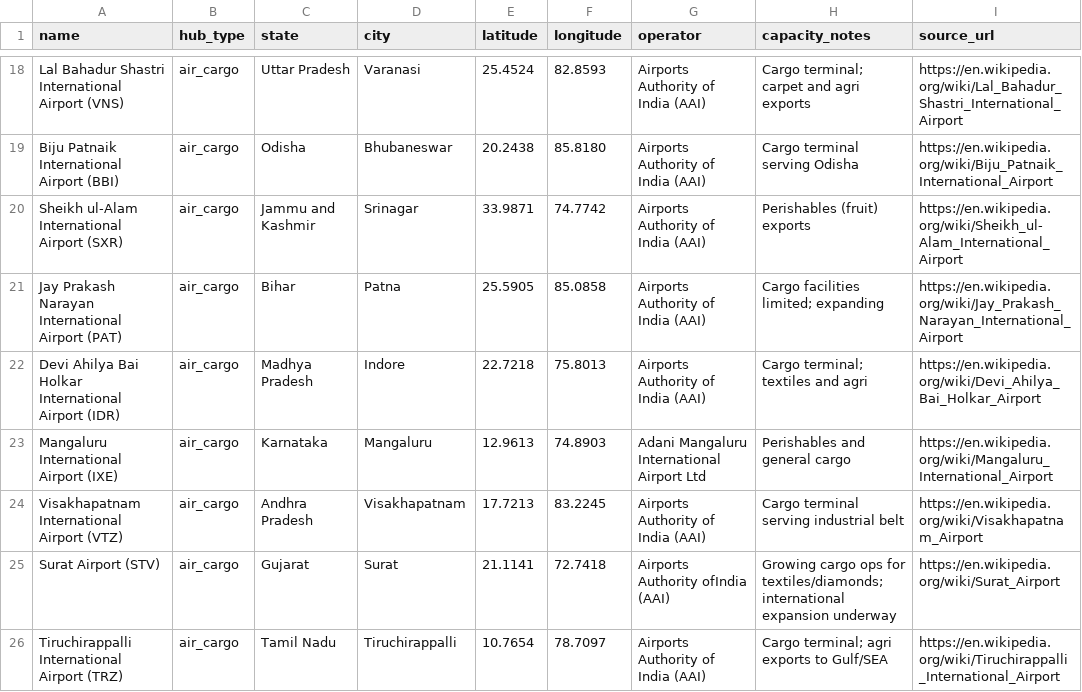
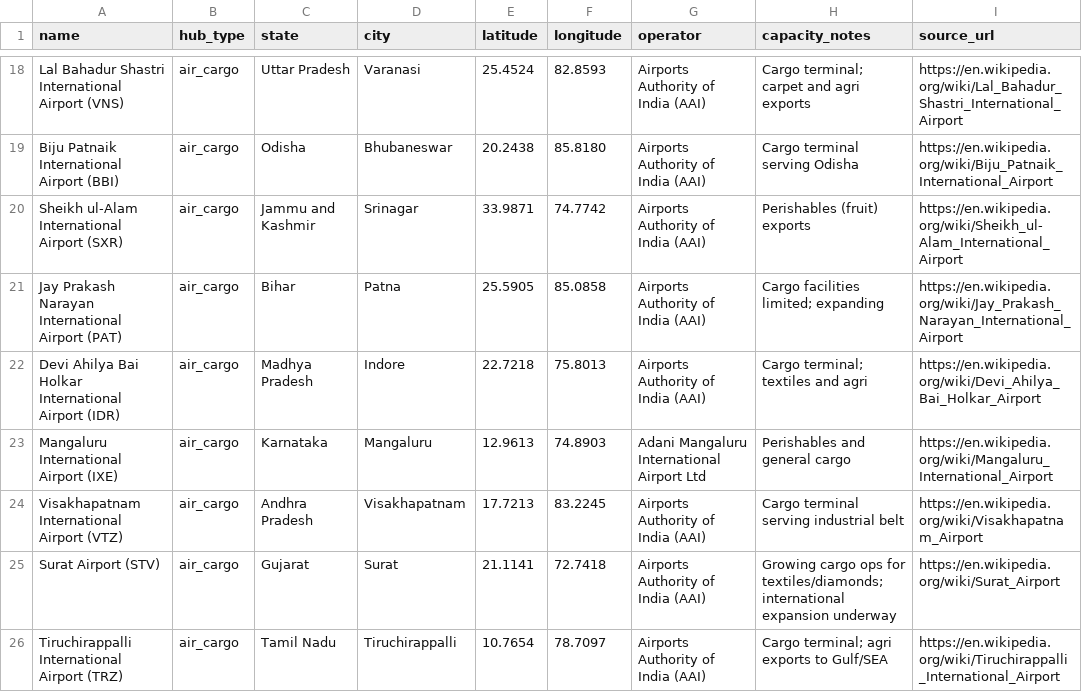
Before and after one commit to subhams07/gisindia4logistics, a CSV file: data/logistics_hubs/air_cargo.csv, drawn as a sheet; only a part is shown, gaps mark what is left out.

```diff
--- a/data/logistics_hubs/air_cargo.csv
+++ b/data/logistics_hubs/air_cargo.csv
@@ -24,3 +24,3 @@ Mangaluru International Airport (IXE),air_cargo,Karnataka,Mangaluru,12.9613,74.8
 Visakhapatnam International Airport (VTZ),air_cargo,Andhra Pradesh,Visakhapatnam,17.7213,83.2245,Airports Authority of India (AAI),Cargo terminal serving industrial belt,https://en.wikipedia.org/wiki/Visakhapatnam_Airport
-Surat Airport (STV),air_cargo,Gujarat,Surat,21.1141,72.7418,Airports Authority ofIndia (AAI),Growing cargo ops for textiles/diamonds; international expansion underway,https://en.wikipedia.org/wiki/Surat_Airport
+Surat Airport (STV),air_cargo,Gujarat,Surat,21.1141,72.7418,Airports Authority of India (AAI),Growing cargo ops for textiles/diamonds; international expansion underway,https://en.wikipedia.org/wiki/Surat_Airport
 Tiruchirappalli International Airport (TRZ),air_cargo,Tamil Nadu,Tiruchirappalli,10.7654,78.7097,Airports Authority of India (AAI),Cargo terminal; agri exports to Gulf/SEA,https://en.wikipedia.org/wiki/Tiruchirappalli_International_Airport
```
Also changed, not shown: data/logistics_hubs/fci_depots.csv, data/logistics_hubs/icps.csv, 2 other files.
